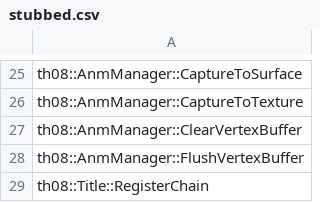
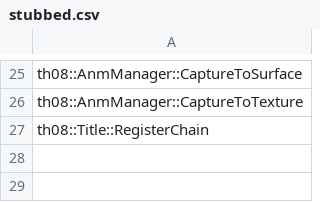
Before and after one commit to koishikois259/th08-multi, a CSV file: config/stubbed.csv, drawn as a sheet; only a part is shown, gaps mark what is left out; the diff names each change by its address in the sheet, - before the commit and + after, or states it on an @@ line.

Commit message:
Implement and match some AnmManager draw functions

```diff
--- a/config/stubbed.csv
+++ b/config/stubbed.csv
-row 27: th08::AnmManager::ClearVertexBuffer
-row 28: th08::AnmManager::FlushVertexBuffer
```
Also changed, not shown: 3 other files.
